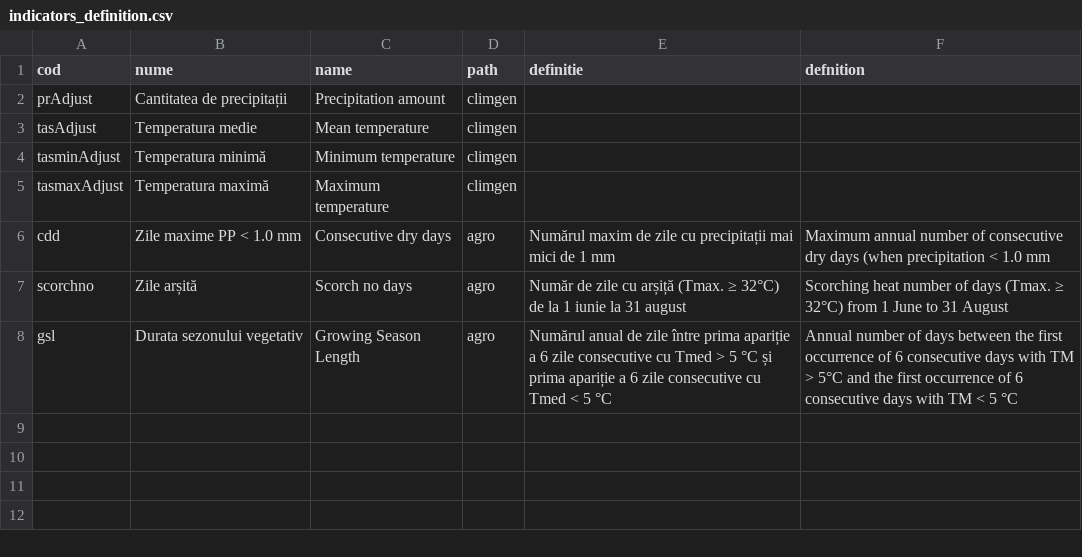
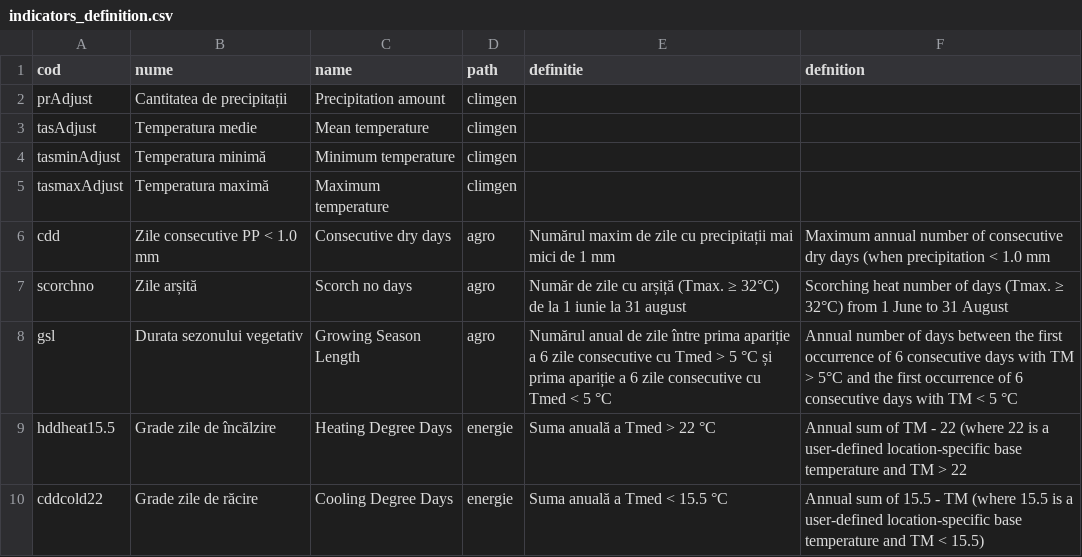
Before and after one commit to alexdum/roadapt, a CSV file: www/data/tabs/indicators_definition.csv, drawn as a sheet.

Commit message:
update definitions

```diff
--- a/www/data/tabs/indicators_definition.csv
+++ b/www/data/tabs/indicators_definition.csv
@@ -5,4 +5,6 @@ tasminAdjust,Temperatura minimă,Minimum temperature,climgen,,
 tasmaxAdjust,Temperatura maximă,Maximum temperature,climgen,,
-cdd, Zile maxime PP  < 1.0 mm,Consecutive dry days,agro,Numărul maxim de zile cu precipitații mai mici de 1 mm,Maximum annual number of consecutive dry days (when precipitation < 1.0 mm
+cdd, Zile consecutive  PP  < 1.0 mm,Consecutive dry days,agro,Numărul maxim de zile cu precipitații mai mici de 1 mm,Maximum annual number of consecutive dry days (when precipitation < 1.0 mm
 scorchno,Zile arșită,Scorch no days ,agro,Număr de zile cu arșiță (Tmax. ≥ 32°C) de la 1 iunie la 31 august,Scorching heat number of days (Tmax. ≥ 32°C) from 1 June to 31 August
 gsl,Durata sezonului vegetativ,Growing Season Length,agro,Numărul anual de zile între prima apariție a 6 zile consecutive cu Tmed > 5 °C și prima apariție a 6 zile consecutive cu Tmed < 5 °C,Annual number of days between the first occurrence of 6 consecutive days with TM > 5°C and the first occurrence of 6 consecutive days with TM < 5 °C
+hddheat15.5,Grade zile de încălzire ,Heating Degree Days,energie,Suma anuală a Tmed > 22 °C,Annual sum of TM - 22 (where 22 is a user-defined location-specific base temperature and TM > 22
+cddcold22,Grade zile de răcire,Cooling Degree Days,energie,Suma anuală a Tmed  <  15.5 °C,Annual sum of 15.5 - TM (where 15.5 is a user-defined location-specific base temperature and TM < 15.5)
```
Also changed, not shown: 1 other file.
